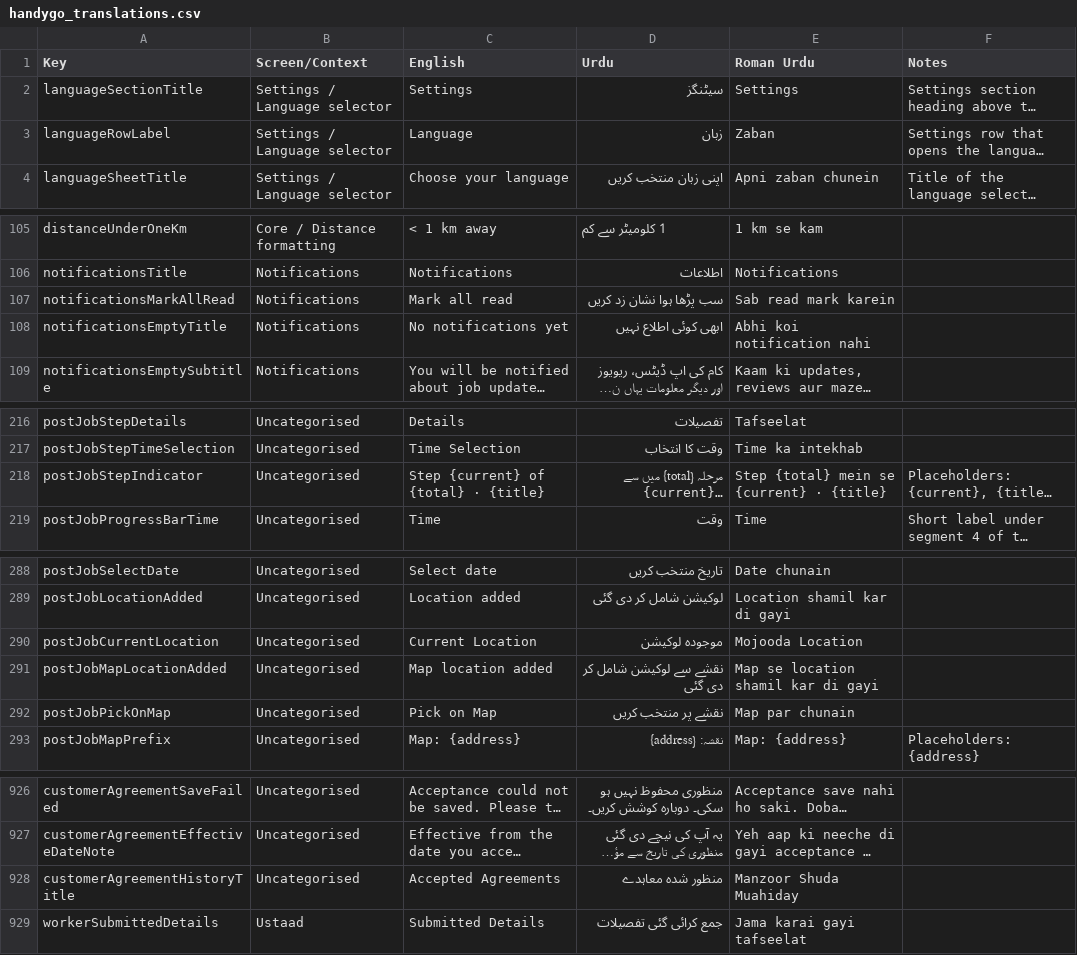
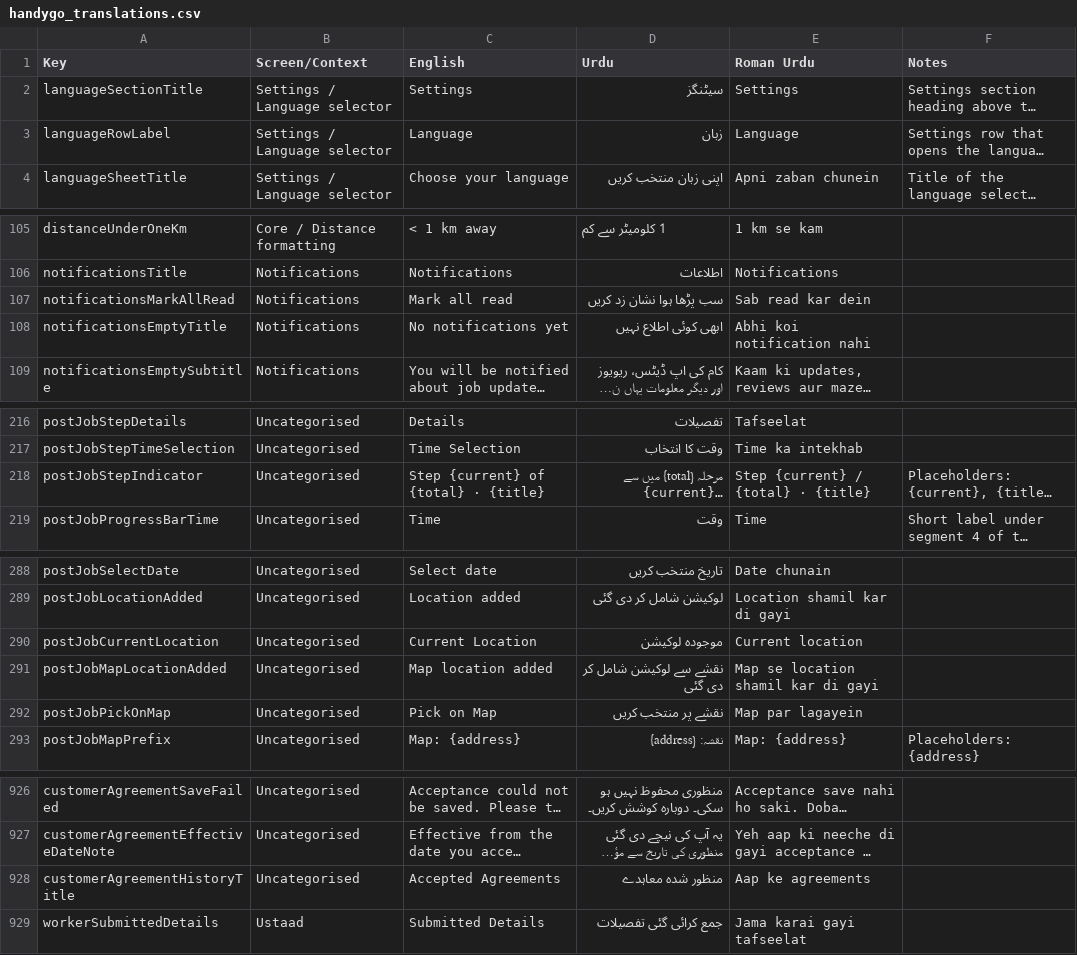
Before and after one commit to Monis-iqbal21/easyrepair, a CSV file: docs/handygo_translations.csv, drawn as a sheet; only a part is shown, gaps mark what is left out; long unchanged cells end in …; the diff names each change by its address in the sheet, - before the commit and + after, or states it on an @@ line.

```diff
--- a/docs/handygo_translations.csv
+++ b/docs/handygo_translations.csv
-E3 (Roman Urdu): Zaban
+E3 (Roman Urdu): Language
-E107 (Roman Urdu): Sab read mark karein
+E107 (Roman Urdu): Sab read kar dein
-E218 (Roman Urdu): Step {total} mein se {current} · {title}
+E218 (Roman Urdu): Step {current} / {total} · {title}
-E290 (Roman Urdu): Mojooda Location
+E290 (Roman Urdu): Current location
-E292 (Roman Urdu): Map par chunain
+E292 (Roman Urdu): Map par lagayein
-E928 (Roman Urdu): Manzoor Shuda Muahiday
+E928 (Roman Urdu): Aap ke agreements
```
Also changed, not shown: 5 other files.
